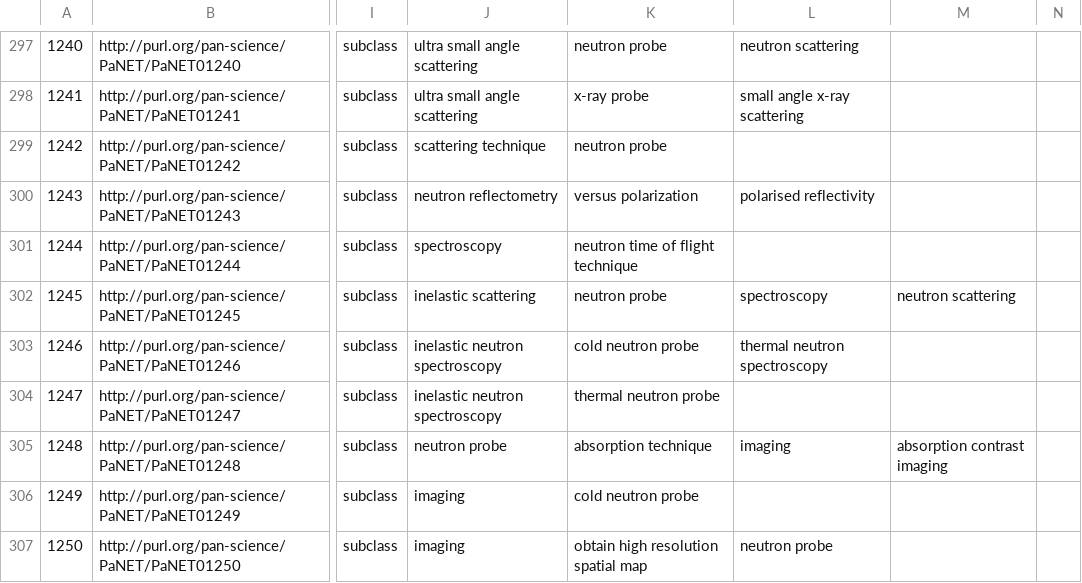
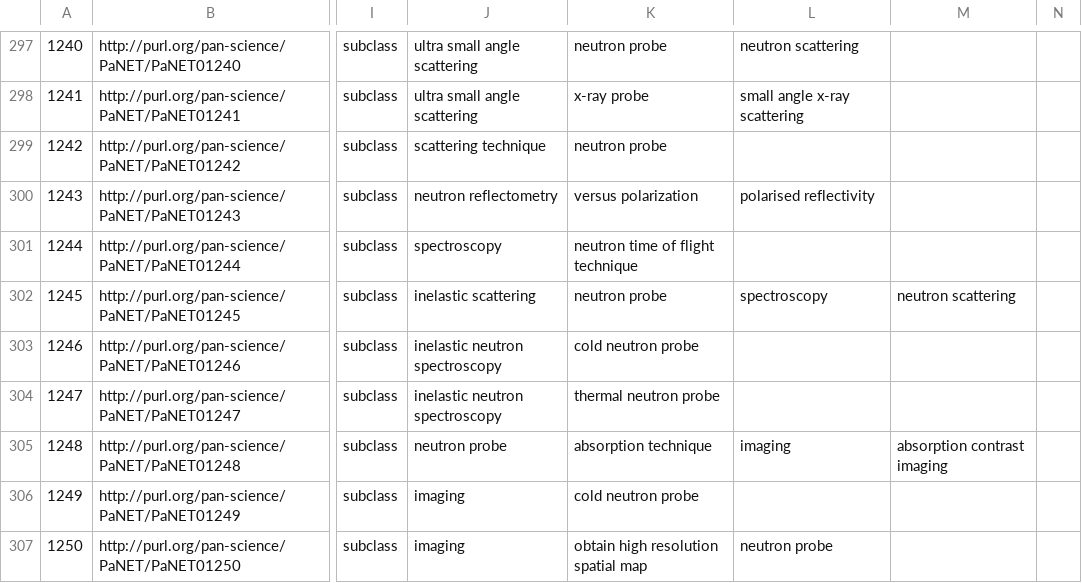
Before and after one commit to eilmiv/PaNET, a CSV file: source/PaNET.csv, drawn as a sheet; only a part is shown, gaps mark what is left out; the diff names each change by its address in the sheet, - before the commit and + after, or states it on an @@ line.

Commit message:
Removed incorrect subclass relationships
Removed R27 'x-ray powder diffraction technique' as superclass of 'energy dispersive x-ray diffraction technique'

Removed R64: 'thermal neutron spectroscopy technique' as superclass of 'cold neutron spectroscopy technique'

Removed R72 'x-ray diffraction technique' as superclass of 'anomalous small angle x-ray scattering technique'

```diff
--- a/source/PaNET.csv
+++ b/source/PaNET.csv
-L303: thermal neutron spectroscopy
+L303: (empty)
```
